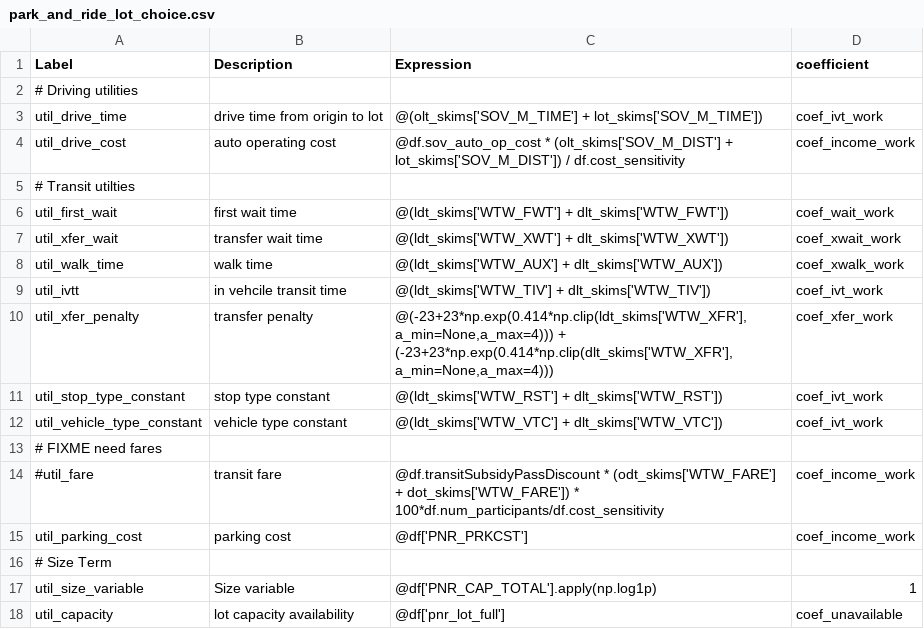
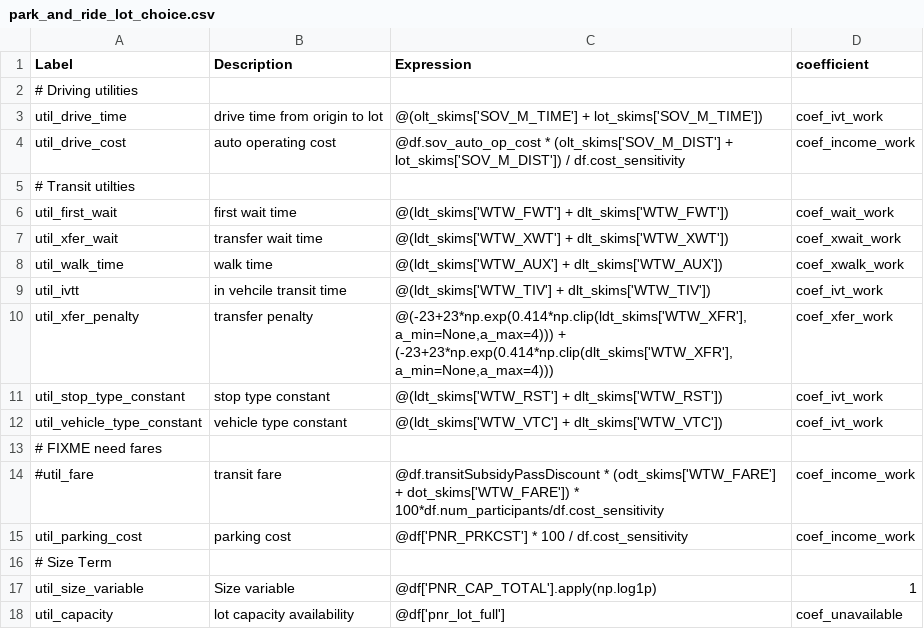
Before and after one commit to RSGInc/SimOR, a CSV file: resident/configs/park_and_ride_lot_choice.csv, drawn as a sheet.

```diff
--- a/resident/configs/park_and_ride_lot_choice.csv
+++ b/resident/configs/park_and_ride_lot_choice.csv
@@ -14,3 +14,3 @@ util_vehicle_type_constant,vehicle type constant,@(ldt_skims['WTW_VTC'] + dlt_sk
 #util_fare,transit fare,"@df.transitSubsidyPassDiscount * (odt_skims['WTW_FARE'] + dot_skims['WTW_FARE']) * 100*df.num_participants/df.cost_sensitivity",coef_income_work
-util_parking_cost,parking cost,@df['PNR_PRKCST'],coef_income_work
+util_parking_cost,parking cost,@df['PNR_PRKCST'] * 100 / df.cost_sensitivity,coef_income_work
 # Size Term,,,
```
Also changed, not shown: resident/configs/tour_mode_choice.csv, resident/configs/tour_mode_choice_annotate_choosers_preprocessor.csv.
